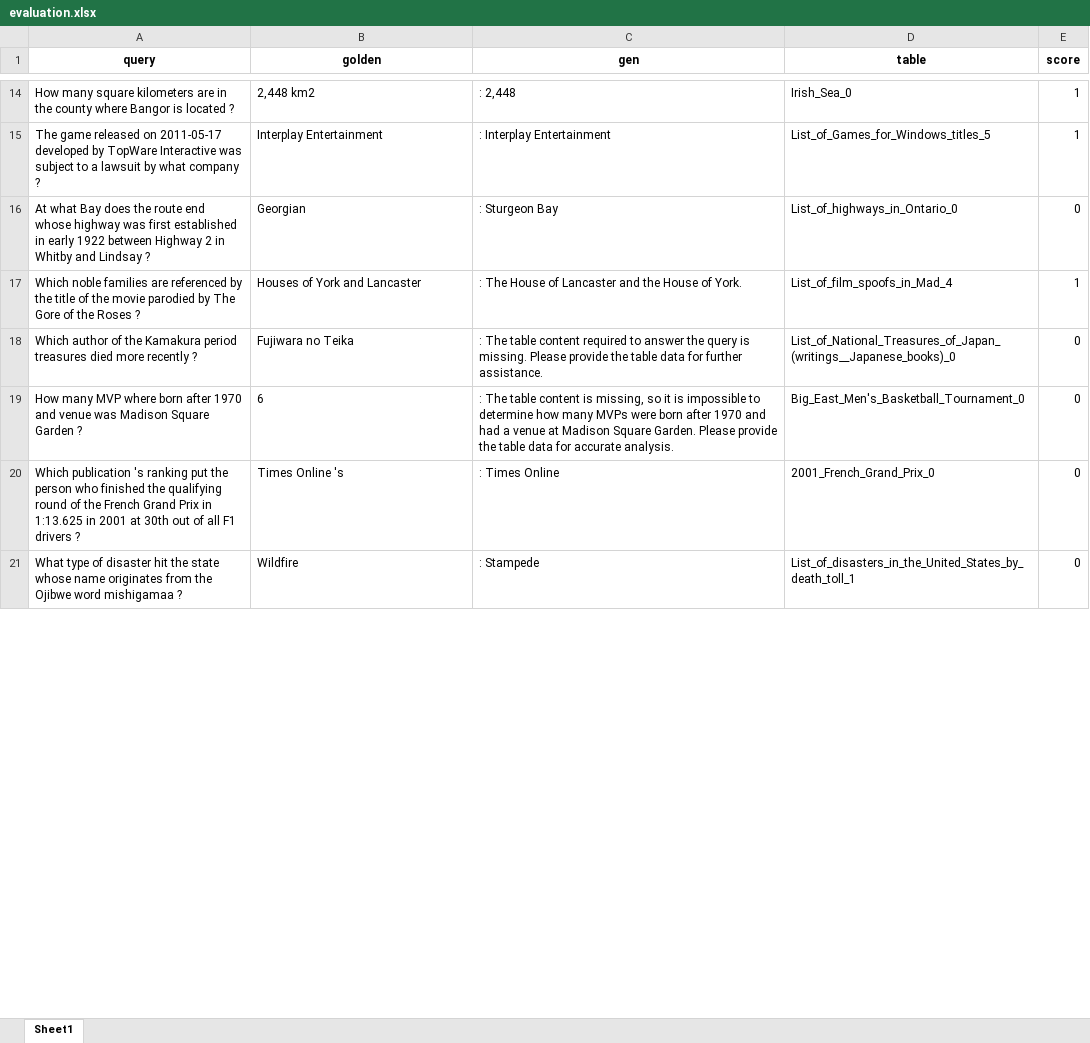
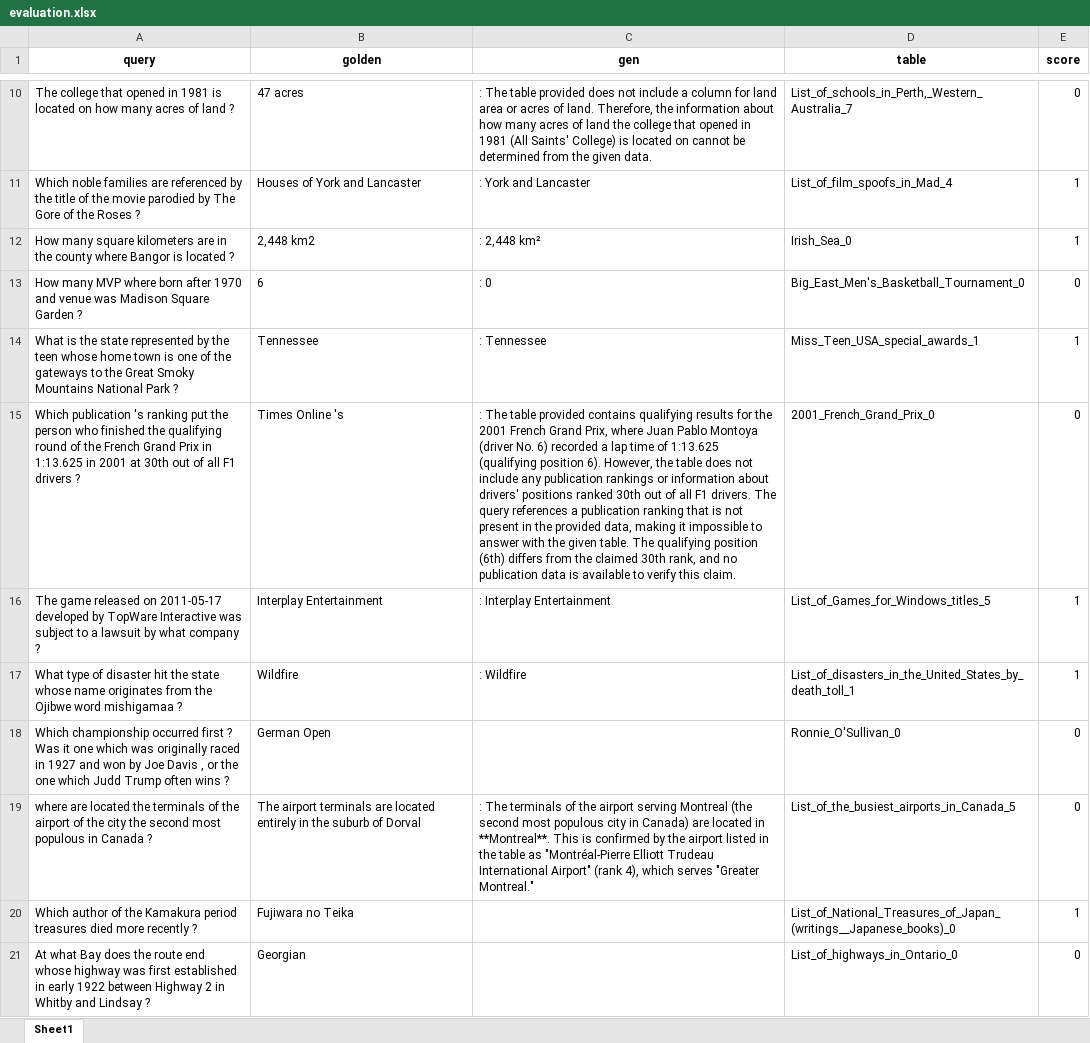
Before and after one commit to CDX-Imcui/TableRAG, an Excel workbook: online_inference/evaluation/evaluation.xlsx, sheet Sheet1, drawn as a sheet; only a part is shown, gaps mark what is left out; values as stored, in another font and other column widths than the file's, no borders; removed rows and columns are numbered as before the commit, all else as after; the diff covers the shown part only; the diff names each change by its address in the sheet, - before the commit and + after, or states it on an @@ line.

Commit message:
修改读取csv表格部分的代码，转而去读.xlsx

```diff
--- a/online_inference/evaluation/evaluation.xlsx (sheet Sheet1)
+++ b/online_inference/evaluation/evaluation.xlsx (sheet Sheet1)
+row 10: The college that opened in 1981 is located on how many acres of land ? | 47 acres | : The table provided does not include a column for land area or acres of land. Therefore, the information about how many acres of land the college that opened in 1981 (All Saints' College) is located on cannot be determined from the given data. | List_of_schools_in_Perth,_Western_Australia_7 | 0
+row 11: Which noble families are referenced by the title of the movie parodied by The Gore of the Roses ? | Houses of York and Lancaster | : York and Lancaster | List_of_film_spoofs_in_Mad_4 | 1
-C12 (gen): : 2,448
+C12 (gen): : 2,448 km²
+row 13: How many MVP where born after 1970 and venue was Madison Square Garden ? | 6 | : 0 | Big_East_Men's_Basketball_Tournament_0 | 0
+row 14: What is the state represented by the teen whose home town is one of the gateways to the Great Smoky Mountains National Park ? | Tennessee | : Tennessee | Miss_Teen_USA_special_awards_1 | 1
+row 15: Which publication 's ranking put the person who finished the qualifying round of the French Grand Prix in 1:13.625 in 2001 at 30th out of all F1 drivers ? | Times Online 's | : The table provided contains qualifying results for the 2001 French Grand Prix, where Juan Pablo Montoya (driver No. 6) recorded a lap time of 1:13.625 (qualifying position 6). However, the table does not include any publication rankings or information about drivers' positions ranked 30th out of all F1 drivers. The query references a publication ranking that is not present in the provided data, making it impossible to answer with the given table. The qualifying position (6th) differs from the claimed 30th rank, and no publication data is available to verify this claim. | 2001_French_Grand_Prix_0 | 0
+row 17: What type of disaster hit the state whose name originates from the Ojibwe word mishigamaa ? | Wildfire | : Wildfire | List_of_disasters_in_the_United_States_by_death_toll_1 | 1
+row 18: Which championship occurred first ? Was it one which was originally raced in 1927 and won by Joe Davis , or the one which Judd Trump often wins ? | German Open |  | Ronnie_O'Sullivan_0 | 0
+row 19: where are located the terminals of the airport of the city the second most populous in Canada ? | The airport terminals are located entirely in the suburb of Dorval | : The terminals of the airport serving Montreal (the second most populous city in Canada) are located in **Montreal**. This is confirmed by the airport listed in the table as "Montréal-Pierre Elliott Trudeau International Airport" (rank 4), which serves "Greater Montreal." | List_of_the_busiest_airports_in_Canada_5 | 0
+row 20: Which author of the Kamakura period treasures died more recently ? | Fujiwara no Teika |  | List_of_National_Treasures_of_Japan_(writings__Japanese_books)_0 | 1
-C21 (gen): : Sturgeon Bay
+C21 (gen): (empty)
-row 17: Which noble families are referenced by the title of the movie parodied by The Gore of the Roses ? | Houses of York and Lancaster | : The House of Lancaster and the House of York. | List_of_film_spoofs_in_Mad_4 | 1
-row 18: Which author of the Kamakura period treasures died more recently ? | Fujiwara no Teika | : The table content required to answer the query is missing. Please provide the table data for further assistance. | List_of_National_Treasures_of_Japan_(writings__Japanese_books)_0 | 0
-row 19: How many MVP where born after 1970 and venue was Madison Square Garden ? | 6 | : The table content is missing, so it is impossible to determine how many MVPs were born after 1970 and had a venue at Madison Square Garden. Please provide the table data for accurate analysis. | Big_East_Men's_Basketball_Tournament_0 | 0
-row 20: Which publication 's ranking put the person who finished the qualifying round of the French Grand Prix in 1:13.625 in 2001 at 30th out of all F1 drivers ? | Times Online 's | : Times Online | 2001_French_Grand_Prix_0 | 0
-row 21: What type of disaster hit the state whose name originates from the Ojibwe word mishigamaa ? | Wildfire | : Stampede | List_of_disasters_in_the_United_States_by_death_toll_1 | 0
```
Also changed, not shown: 119 added rows, 194 removed rows, 8 moved rows and 88 edited cells elsewhere in this sheet, 10 other files.
